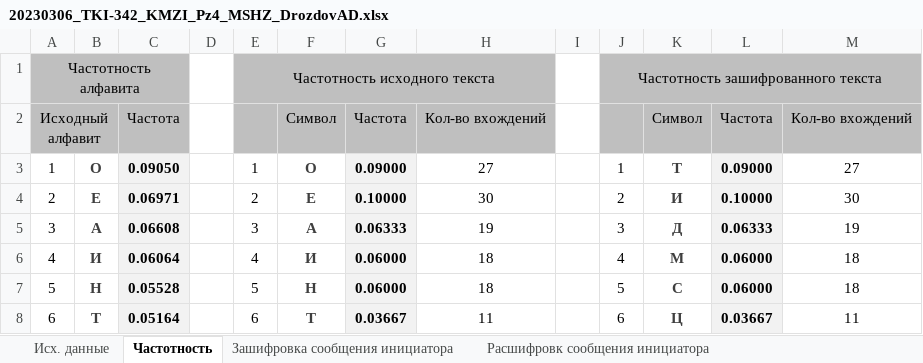
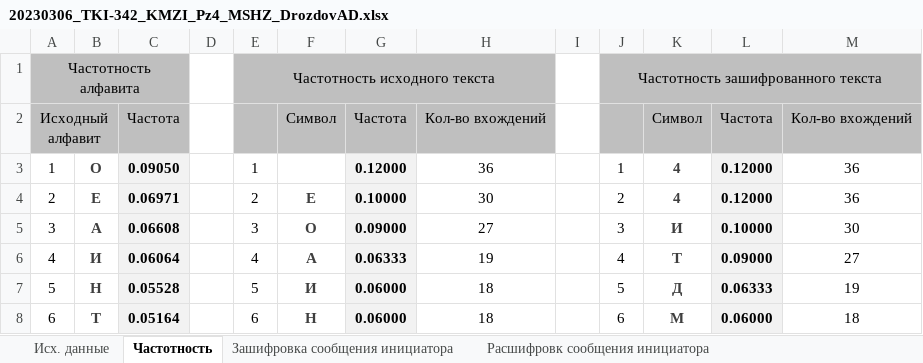
Before and after one commit to DrozdovAnton/repos_drozdov_23, an Excel workbook: 20230306_TKI-342_KMZI_Pz4_MSHZ_DrozdovAD.xlsx, sheet Частотность, drawn as a sheet; only a part is shown; values as stored, in another font and other column widths than the file's, no borders; charts and pictures not drawn; the diff covers the shown part only; the diff names each change by its address in the sheet, - before the commit and + after, or states it on an @@ line.

```diff
--- a/20230306_TKI-342_KMZI_Pz4_MSHZ_DrozdovAD.xlsx (sheet Частотность)
+++ b/20230306_TKI-342_KMZI_Pz4_MSHZ_DrozdovAD.xlsx (sheet Частотность)
-F3: О
+F3: (empty)
-G3: 0.09000
+G3: 0.12000
-H3: 27
+H3: 36
-K3: Т
+K3: 4
-L3: 0.09000
+L3: 0.12000
-M3: 27
+M3: 36
-K4: И
+K4: 4
-L4: 0.10000
+L4: 0.12000
-M4: 30
+M4: 36
-F5: А
+F5: О
-G5: 0.06333
+G5: 0.09000
-H5: 19
+H5: 27
-K5: Д
+K5: И
-L5: 0.06333
+L5: 0.10000
-M5: 19
+M5: 30
-F6: И
+F6: А
-G6: 0.06000
+G6: 0.06333
-H6: 18
+H6: 19
-K6: М
+K6: Т
-L6: 0.06000
+L6: 0.09000
-M6: 18
+M6: 27
-F7: Н
+F7: И
-K7: С
+K7: Д
-L7: 0.06000
+L7: 0.06333
-M7: 18
+M7: 19
-F8: Т
+F8: Н
-G8: 0.03667
+G8: 0.06000
-H8: 11
+H8: 18
-K8: Ц
+K8: М
-L8: 0.03667
+L8: 0.06000
-M8: 11
+M8: 18
```
Also changed, not shown: 189 edited cells elsewhere in this sheet, charts or pictures, 10 other files.
